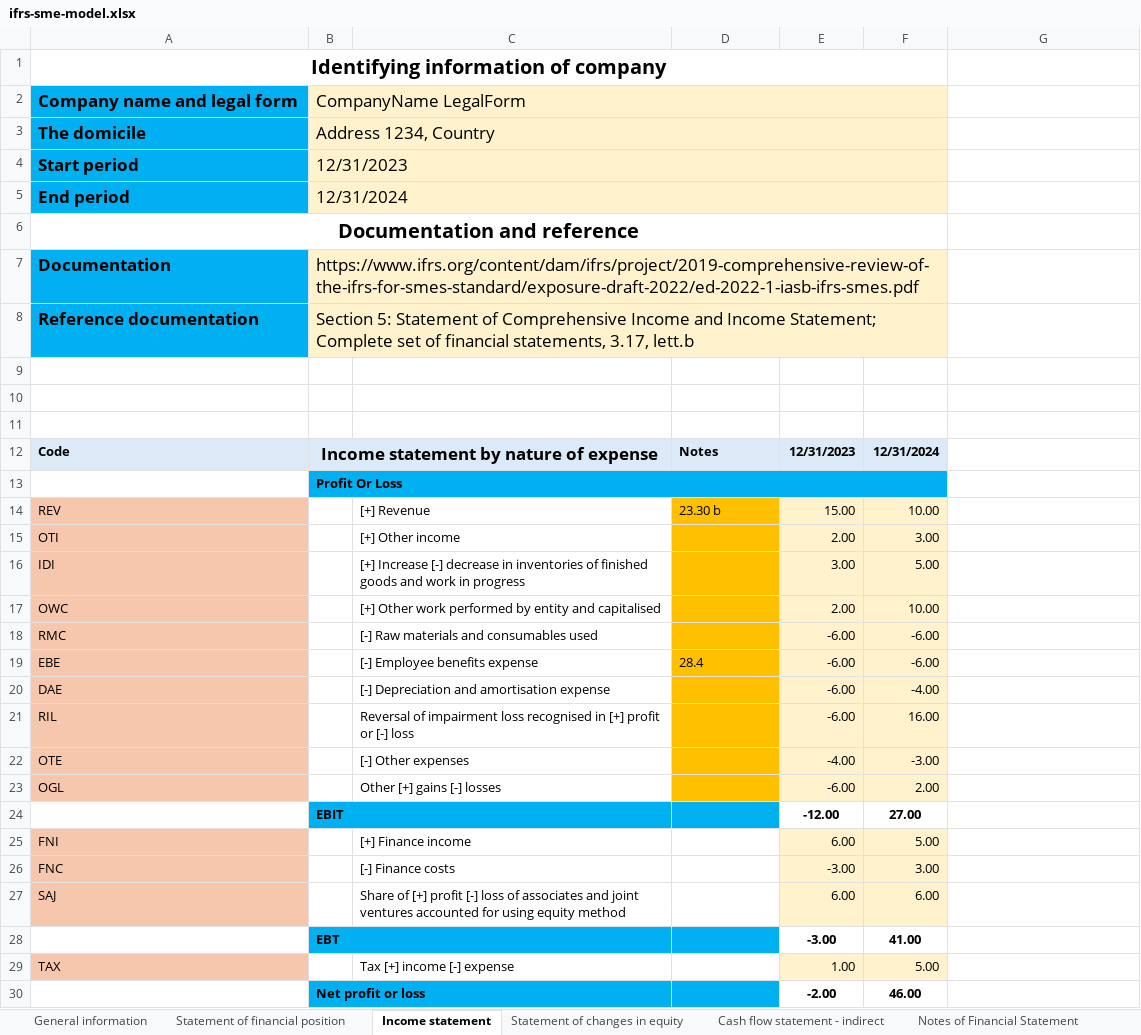
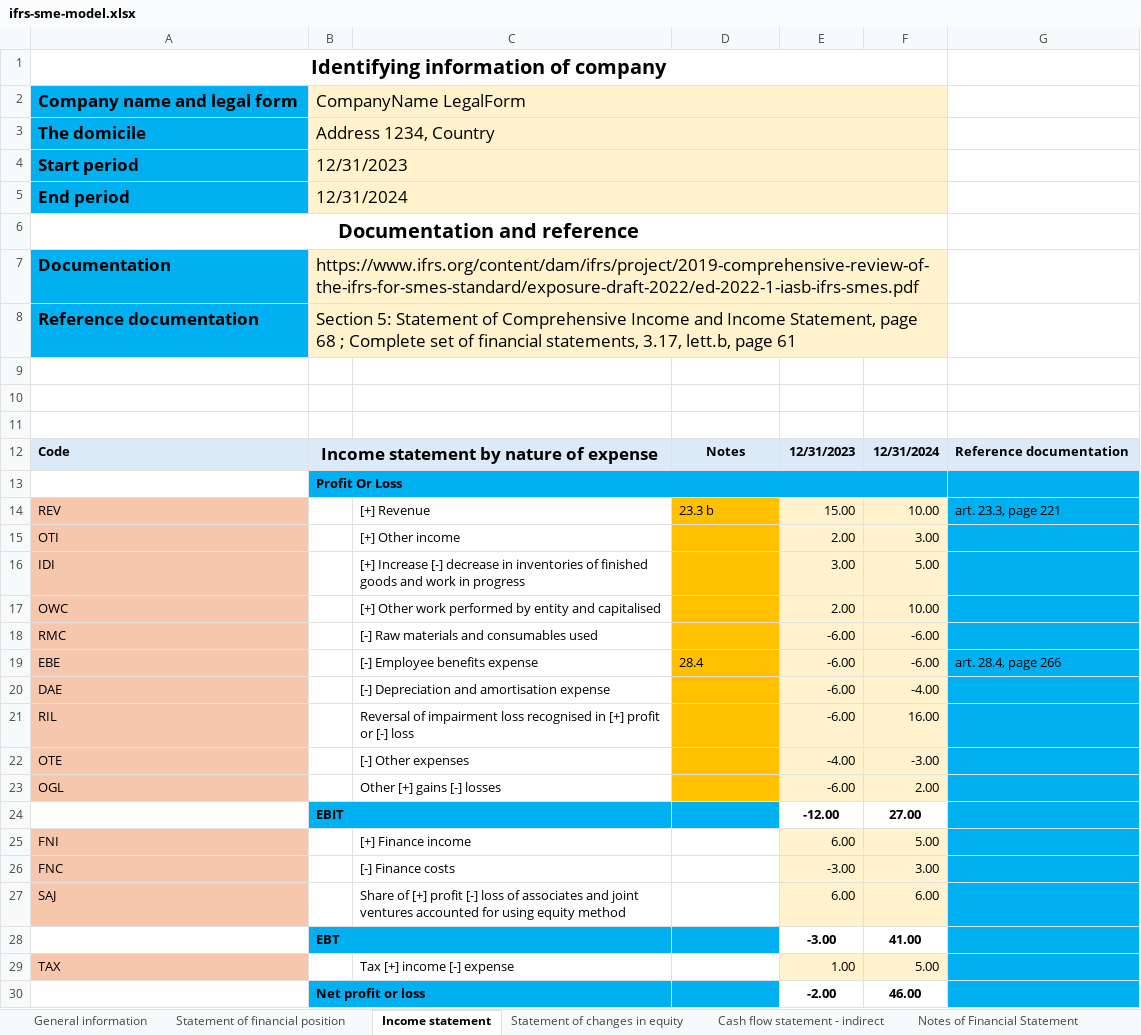
Before and after one commit to BananaAccounting/IFRS, an Excel workbook: ifrs-sme-model.xlsx, sheet Income statement, drawn as a sheet; values as stored, in another font and other column widths than the file's, no borders; the diff names each change by its address in the sheet, - before the commit and + after, or states it on an @@ line.

```diff
--- a/ifrs-sme-model.xlsx (sheet Income statement)
+++ b/ifrs-sme-model.xlsx (sheet Income statement)
-B8: …and Income Statement; Complete set of financial statements, 3.17, lett.b
+B8: …and Income Statement, page 68 ; Complete set of financial statements, 3.17, lett.b, page 61
-D12 alignment: left
+D12 alignment: center
-G12: (empty)
+G12: Reference documentation
-G12 fill: none
+G12 fill: #DCEAF7
-G13:G30 fill: none
+G13:G30 fill: #00B0F0
-D14: 23.30 b
+D14: 23.3 b
-G14: (empty)
+G14: art. 23.3, page 221
-G19: (empty)
+G19: art. 28.4, page 266
```
Also changed, not shown: sheet Notes of Cash flow Statement, sheet Statement of financial position, sheet Statement of changes in equity, sheet Notes of Income Statement, sheet Cash flow statement - indirect, sheet Notes of Financial Statement.
